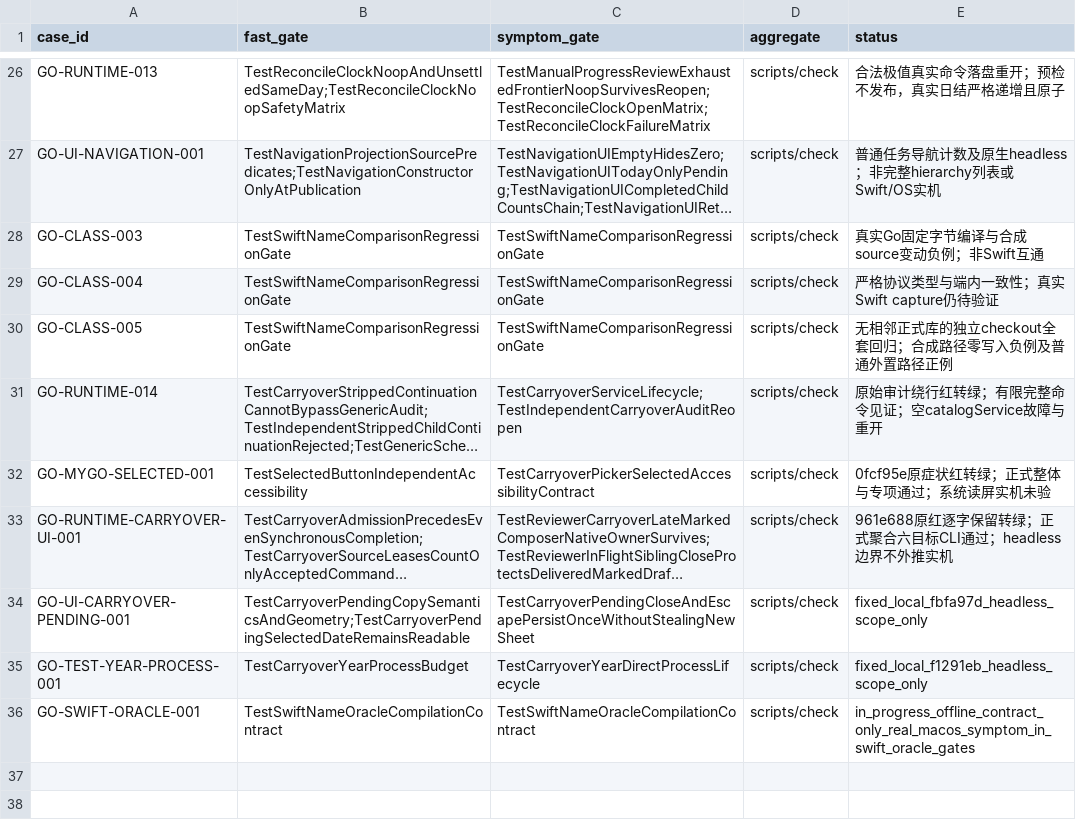
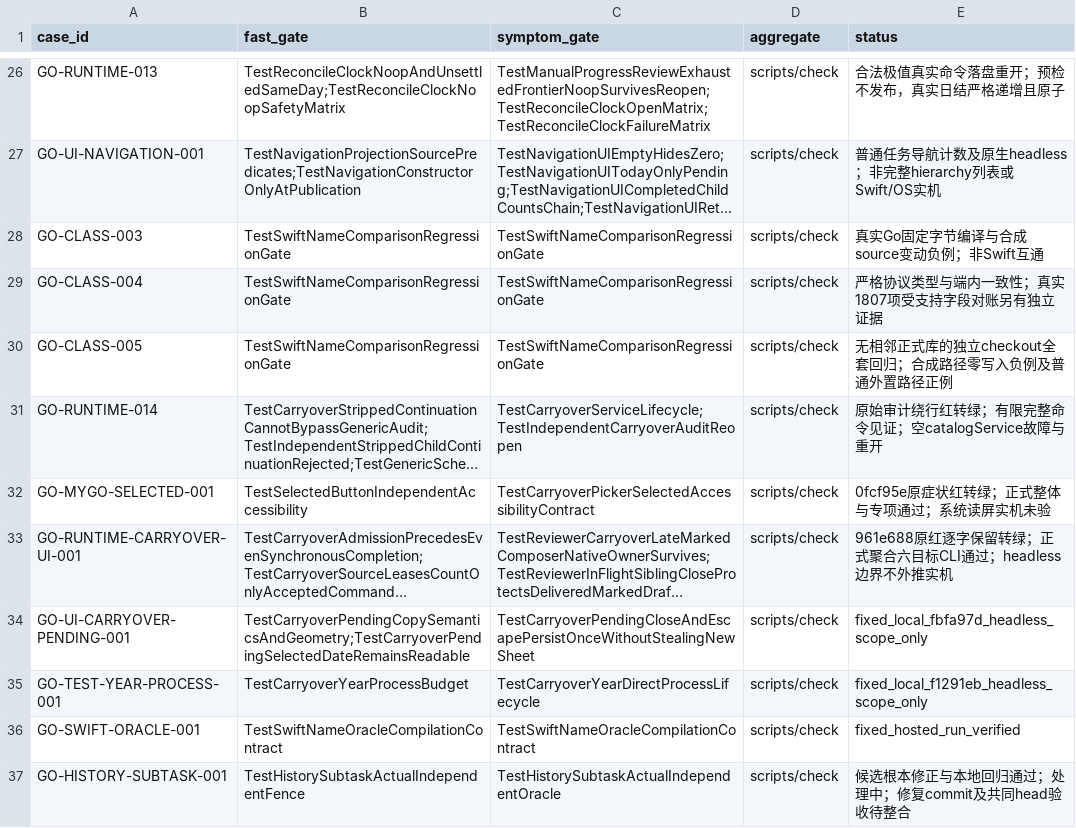
Before and after one commit to ferrumlux/noonmark-go, a TSV file: ports/mygo/docs/engineering/failure-cases/gates.tsv, drawn as a sheet; only a part is shown, gaps mark what is left out; long unchanged cells end in …; the diff names each change by its address in the sheet, - before the commit and + after, or states it on an @@ line.

Commit message:
feat(history): audit planned and actual subtask commands
Preserve bounded typed replay, fixed history fences, and independent regression gates. Record verified Swift name capture and limited Go comparison. GO-HISTORY-SUBTASK-001; GO-SWIFT-ORACLE-001.

Pure helpers remain disconnected from Service and storage. Full local checks, six-target compilation and isolated Linux CLI passed; this commit still requires its own hosted CI.

```diff
--- a/ports/mygo/docs/engineering/failure-cases/gates.tsv
+++ b/ports/mygo/docs/engineering/failure-cases/gates.tsv
-E29 (status): 严格协议类型与端内一致性；真实Swift capture仍待验证
+E29 (status): 严格协议类型与端内一致性；真实1807项受支持字段对账另有独立证据
-E36 (status): in_progress_offline_contract_only_real_macos_symptom_in_swift_oracle_gates
+E36 (status): fixed_hosted_run_verified
+row 37: GO-HISTORY-SUBTASK-001 | TestHistorySubtaskActualIndependentFence | TestHistorySubtaskActualIndependentOracle | scripts/check | 候选根本修正与本地回归通过；处理中；修复commit及共同head验收待整合
```
Also changed, not shown: ports/mygo/docs/engineering/failure-cases/swift-oracle-gates.tsv, 27 other files.
